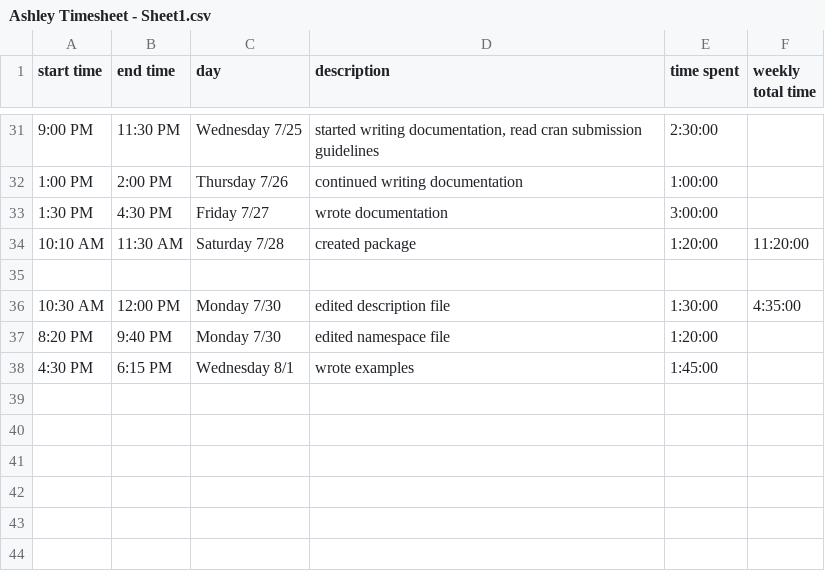
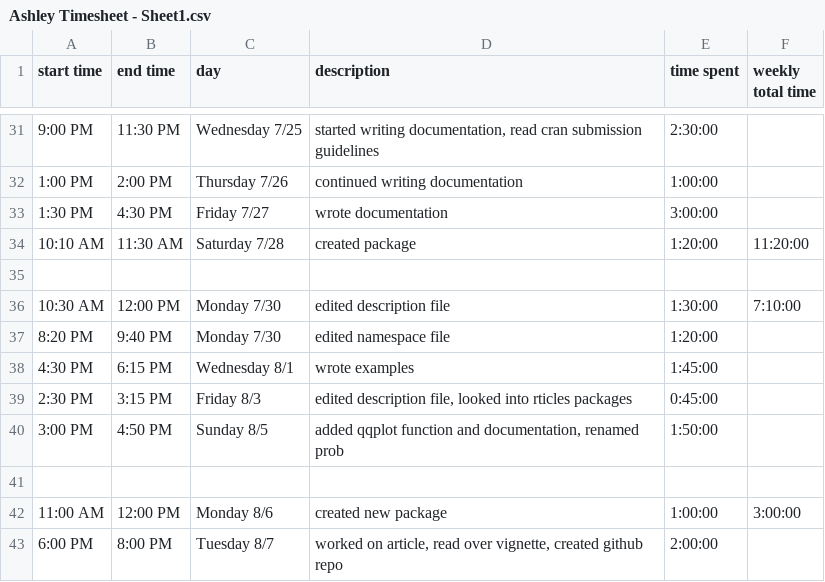
Before and after one commit to shannonpileggi/SP18--RSurvival, a CSV file: Ashley Timesheet - Sheet1.csv, drawn as a sheet; only a part is shown, gaps mark what is left out.

Commit message:
updated timesheet

```diff
--- a/Ashley Timesheet - Sheet1.csv
+++ b/Ashley Timesheet - Sheet1.csv
@@ -35,4 +35,9 @@ start time,end time,day,description,time spent,weekly total time
 ,,,,,
-10:30 AM,12:00 PM,Monday 7/30,edited description file,1:30:00,4:35:00
+10:30 AM,12:00 PM,Monday 7/30,edited description file,1:30:00,7:10:00
 8:20 PM,9:40 PM,Monday 7/30,edited namespace file,1:20:00,
 4:30 PM,6:15 PM,Wednesday 8/1,wrote examples,1:45:00,
+2:30 PM,3:15 PM,Friday 8/3,"edited description file, looked into rticles packages",0:45:00,
+3:00 PM,4:50 PM,Sunday 8/5,"added qqplot function and documentation, renamed prob",1:50:00,
+,,,,,
+11:00 AM,12:00 PM,Monday 8/6,created new package,1:00:00,3:00:00
+6:00 PM,8:00 PM,Tuesday 8/7,"worked on article, read over vignette, created github repo",2:00:00,
```
